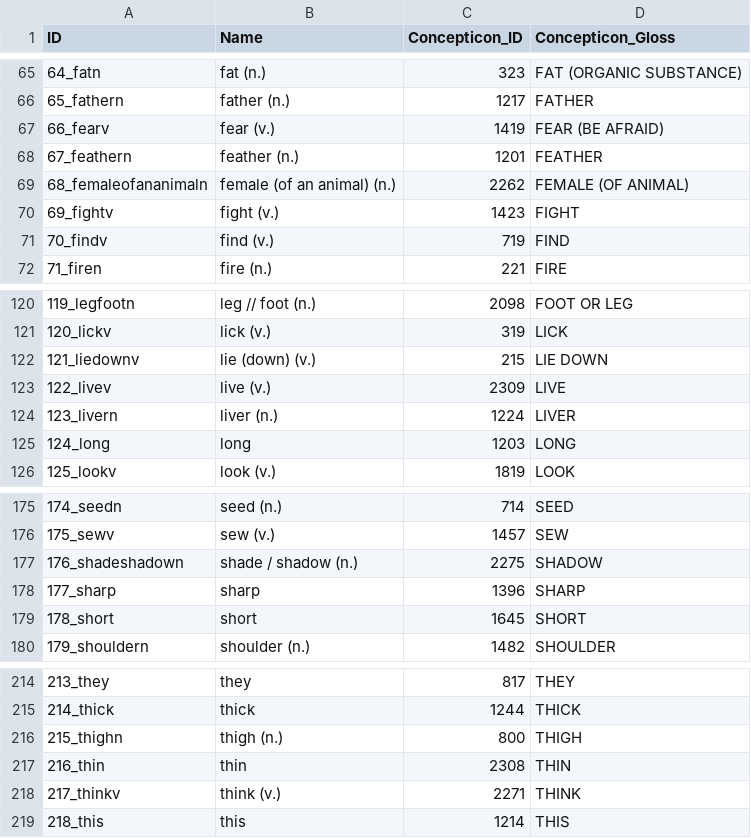
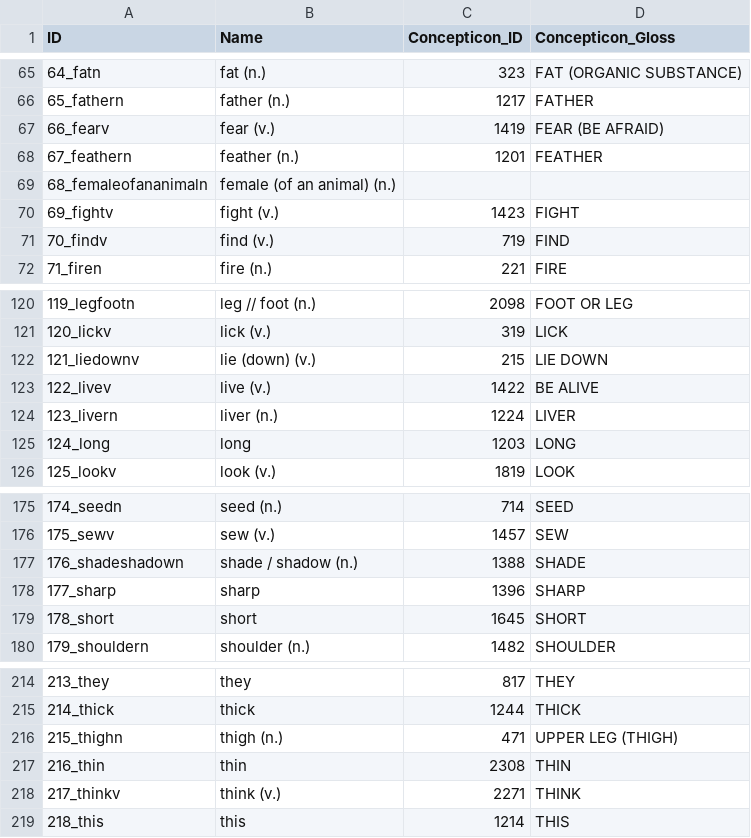
Before and after one commit to lexibank/savelyevturkic, a CSV file: cldf/parameters.csv, drawn as a sheet; only a part is shown, gaps mark what is left out.

Commit message:
Re-generate CLDF

```diff
--- a/cldf/parameters.csv
+++ b/cldf/parameters.csv
@@ -68,3 +68,3 @@ ID,Name,Concepticon_ID,Concepticon_Gloss
 67_feathern,feather (n.),1201,FEATHER
-68_femaleofananimaln,female (of an animal) (n.),2262,FEMALE (OF ANIMAL)
+68_femaleofananimaln,female (of an animal) (n.),,
 69_fightv,fight (v.),1423,FIGHT
@@ -122,3 +122,3 @@ ID,Name,Concepticon_ID,Concepticon_Gloss
 121_liedownv,lie (down) (v.),215,LIE DOWN
-122_livev,live (v.),2309,LIVE
+122_livev,live (v.),1422,BE ALIVE
 123_livern,liver (n.),1224,LIVER
@@ -176,3 +176,3 @@ ID,Name,Concepticon_ID,Concepticon_Gloss
 175_sewv,sew (v.),1457,SEW
-176_shadeshadown,shade / shadow (n.),2275,SHADOW
+176_shadeshadown,shade / shadow (n.),1388,SHADE
 177_sharp,sharp,1396,SHARP
@@ -215,3 +215,3 @@ ID,Name,Concepticon_ID,Concepticon_Gloss
 214_thick,thick,1244,THICK
-215_thighn,thigh (n.),800,THIGH
+215_thighn,thigh (n.),471,UPPER LEG (THIGH)
 216_thin,thin,2308,THIN
```
Also changed, not shown: 7 other files.
